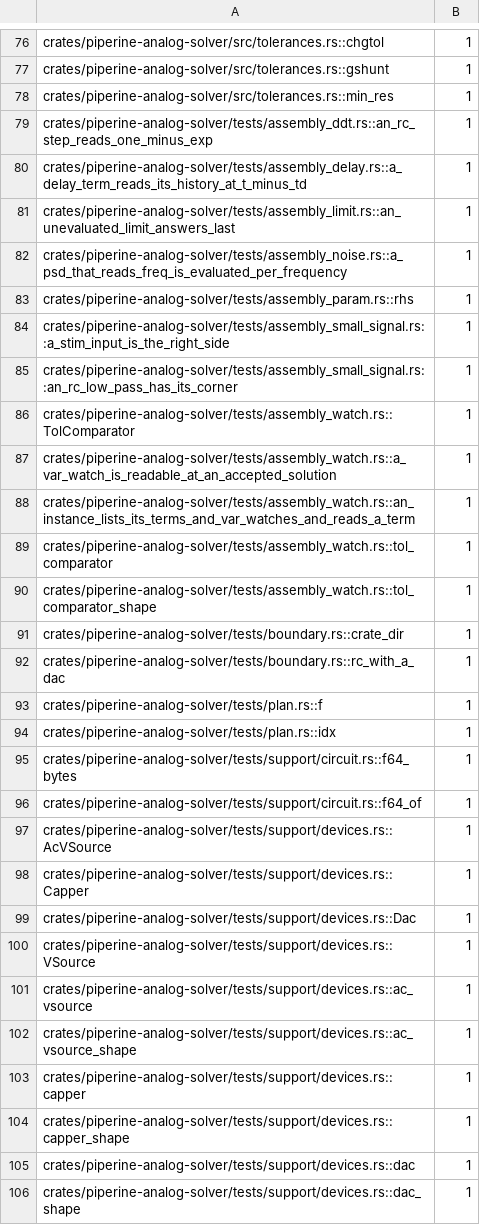
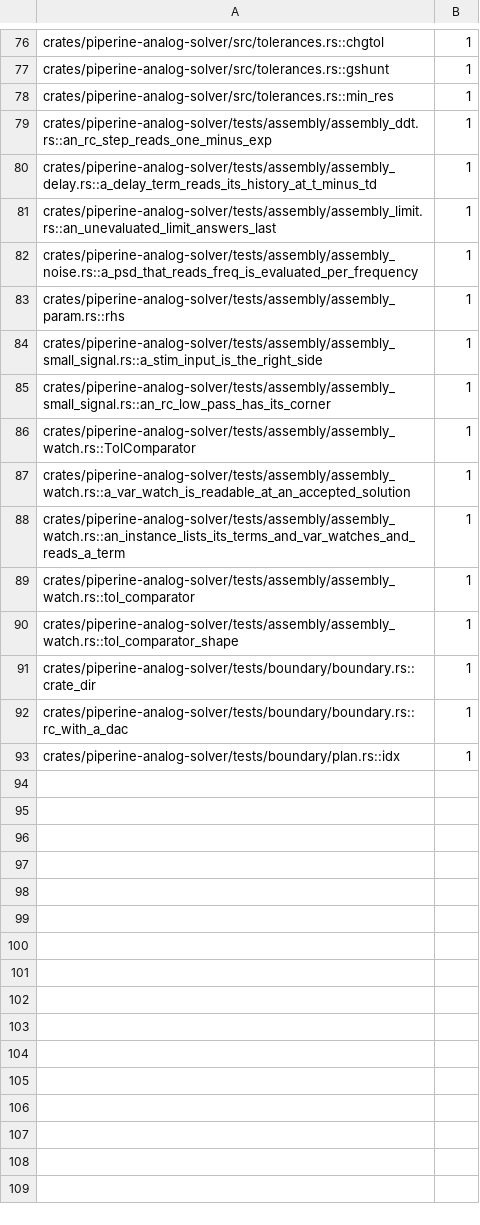
Before and after one commit to vkeslarek/piperine, a TSV file: crates/piperine-repository-guards/allowances/piperine-analog-solver/undeclared_words.tsv, drawn as a sheet; only a part is shown, gaps mark what is left out; the diff covers the shown part only.

```diff
--- a/crates/piperine-repository-guards/allowances/piperine-analog-solver/undeclared_words.tsv
+++ b/crates/piperine-repository-guards/allowances/piperine-analog-solver/undeclared_words.tsv
@@ -78,29 +78,16 @@ crates/piperine-analog-solver/src/tolerances.rs::gshunt	1
 crates/piperine-analog-solver/src/tolerances.rs::min_res	1
-crates/piperine-analog-solver/tests/assembly_ddt.rs::an_rc_step_reads_one_minus_exp	1
-crates/piperine-analog-solver/tests/assembly_delay.rs::a_delay_term_reads_its_history_at_t_minus_td	1
-crates/piperine-analog-solver/tests/assembly_limit.rs::an_unevaluated_limit_answers_last	1
-crates/piperine-analog-solver/tests/assembly_noise.rs::a_psd_that_reads_freq_is_evaluated_per_frequency	1
-crates/piperine-analog-solver/tests/assembly_param.rs::rhs	1
-crates/piperine-analog-solver/tests/assembly_small_signal.rs::a_stim_input_is_the_right_side	1
-crates/piperine-analog-solver/tests/assembly_small_signal.rs::an_rc_low_pass_has_its_corner	1
-crates/piperine-analog-solver/tests/assembly_watch.rs::TolComparator	1
-crates/piperine-analog-solver/tests/assembly_watch.rs::a_var_watch_is_readable_at_an_accepted_solution	1
-crates/piperine-analog-solver/tests/assembly_watch.rs::an_instance_lists_its_terms_and_var_watches_and_reads_a_term	1
-crates/piperine-analog-solver/tests/assembly_watch.rs::tol_comparator	1
-crates/piperine-analog-solver/tests/assembly_watch.rs::tol_comparator_shape	1
-crates/piperine-analog-solver/tests/boundary.rs::crate_dir	1
-crates/piperine-analog-solver/tests/boundary.rs::rc_with_a_dac	1
-crates/piperine-analog-solver/tests/plan.rs::f	1
-crates/piperine-analog-solver/tests/plan.rs::idx	1
-crates/piperine-analog-solver/tests/support/circuit.rs::f64_bytes	1
-crates/piperine-analog-solver/tests/support/circuit.rs::f64_of	1
-crates/piperine-analog-solver/tests/support/devices.rs::AcVSource	1
-crates/piperine-analog-solver/tests/support/devices.rs::Capper	1
-crates/piperine-analog-solver/tests/support/devices.rs::Dac	1
-crates/piperine-analog-solver/tests/support/devices.rs::VSource	1
-crates/piperine-analog-solver/tests/support/devices.rs::ac_vsource	1
-crates/piperine-analog-solver/tests/support/devices.rs::ac_vsource_shape	1
-crates/piperine-analog-solver/tests/support/devices.rs::capper	1
-crates/piperine-analog-solver/tests/support/devices.rs::capper_shape	1
-crates/piperine-analog-solver/tests/support/devices.rs::dac	1
-crates/piperine-analog-solver/tests/support/devices.rs::dac_shape	1
+crates/piperine-analog-solver/tests/assembly/assembly_ddt.rs::an_rc_step_reads_one_minus_exp	1
+crates/piperine-analog-solver/tests/assembly/assembly_delay.rs::a_delay_term_reads_its_history_at_t_minus_td	1
+crates/piperine-analog-solver/tests/assembly/assembly_limit.rs::an_unevaluated_limit_answers_last	1
+crates/piperine-analog-solver/tests/assembly/assembly_noise.rs::a_psd_that_reads_freq_is_evaluated_per_frequency	1
+crates/piperine-analog-solver/tests/assembly/assembly_param.rs::rhs	1
+crates/piperine-analog-solver/tests/assembly/assembly_small_signal.rs::a_stim_input_is_the_right_side	1
+crates/piperine-analog-solver/tests/assembly/assembly_small_signal.rs::an_rc_low_pass_has_its_corner	1
+crates/piperine-analog-solver/tests/assembly/assembly_watch.rs::TolComparator	1
+crates/piperine-analog-solver/tests/assembly/assembly_watch.rs::a_var_watch_is_readable_at_an_accepted_solution	1
+crates/piperine-analog-solver/tests/assembly/assembly_watch.rs::an_instance_lists_its_terms_and_var_watches_and_reads_a_term	1
+crates/piperine-analog-solver/tests/assembly/assembly_watch.rs::tol_comparator	1
+crates/piperine-analog-solver/tests/assembly/assembly_watch.rs::tol_comparator_shape	1
+crates/piperine-analog-solver/tests/boundary/boundary.rs::crate_dir	1
+crates/piperine-analog-solver/tests/boundary/boundary.rs::rc_with_a_dac	1
+crates/piperine-analog-solver/tests/boundary/plan.rs::idx	1
```
Also changed, not shown: 8 removed rows elsewhere in this file, .specs/features/code-clarity/uncited_tests.tsv, crates/piperine-repository-guards/data/target_plan.tsv, 47 other files.
